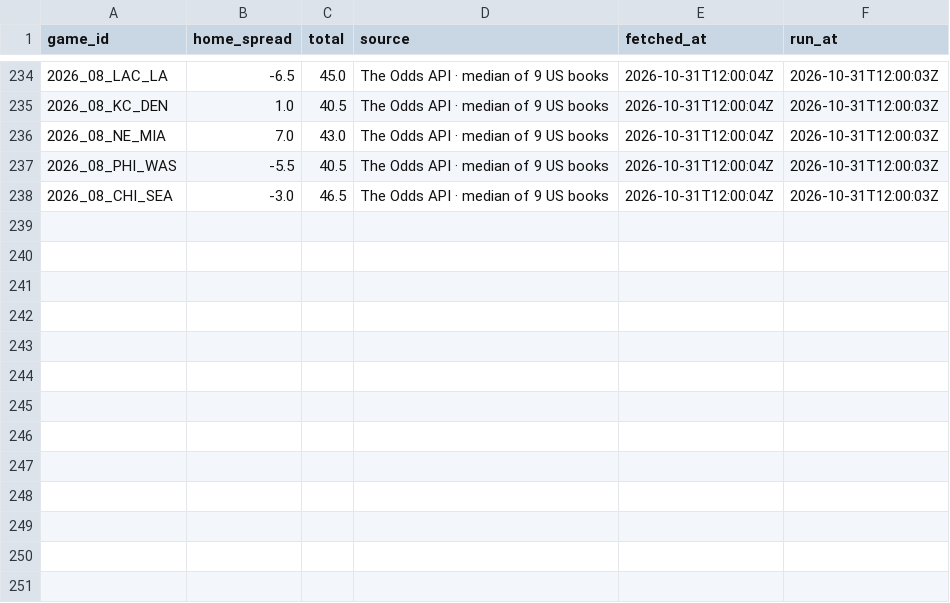
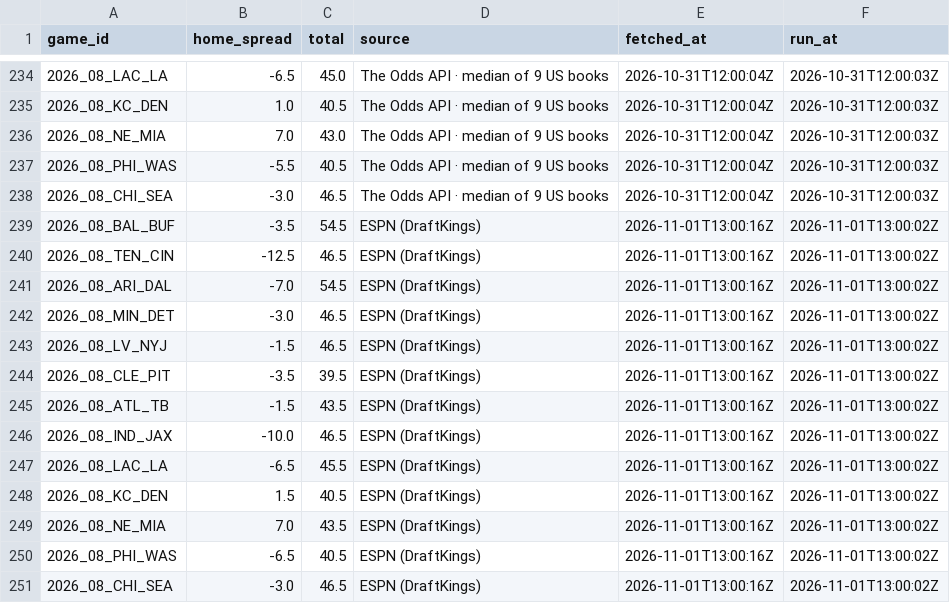
Before and after one commit to RB4000/edge-picks, a CSV file: ledger/line_snapshots.csv, drawn as a sheet; only a part is shown, gaps mark what is left out.

Commit message:
ledger: update 2026-11-01T13:03Z

```diff
--- a/ledger/line_snapshots.csv
+++ b/ledger/line_snapshots.csv
@@ -238 +238,14 @@ game_id,home_spread,total,source,fetched_at,run_at
 2026_08_CHI_SEA,-3.0,46.5,The Odds API · median of 9 US books,2026-10-31T12:00:04Z,2026-10-31T12:00:03Z
+2026_08_BAL_BUF,-3.5,54.5,ESPN (DraftKings),2026-11-01T13:00:16Z,2026-11-01T13:00:02Z
+2026_08_TEN_CIN,-12.5,46.5,ESPN (DraftKings),2026-11-01T13:00:16Z,2026-11-01T13:00:02Z
+2026_08_ARI_DAL,-7.0,54.5,ESPN (DraftKings),2026-11-01T13:00:16Z,2026-11-01T13:00:02Z
+2026_08_MIN_DET,-3.0,46.5,ESPN (DraftKings),2026-11-01T13:00:16Z,2026-11-01T13:00:02Z
+2026_08_LV_NYJ,-1.5,46.5,ESPN (DraftKings),2026-11-01T13:00:16Z,2026-11-01T13:00:02Z
+2026_08_CLE_PIT,-3.5,39.5,ESPN (DraftKings),2026-11-01T13:00:16Z,2026-11-01T13:00:02Z
+2026_08_ATL_TB,-1.5,43.5,ESPN (DraftKings),2026-11-01T13:00:16Z,2026-11-01T13:00:02Z
+2026_08_IND_JAX,-10.0,46.5,ESPN (DraftKings),2026-11-01T13:00:16Z,2026-11-01T13:00:02Z
+2026_08_LAC_LA,-6.5,45.5,ESPN (DraftKings),2026-11-01T13:00:16Z,2026-11-01T13:00:02Z
+2026_08_KC_DEN,1.5,40.5,ESPN (DraftKings),2026-11-01T13:00:16Z,2026-11-01T13:00:02Z
+2026_08_NE_MIA,7.0,43.5,ESPN (DraftKings),2026-11-01T13:00:16Z,2026-11-01T13:00:02Z
+2026_08_PHI_WAS,-6.5,40.5,ESPN (DraftKings),2026-11-01T13:00:16Z,2026-11-01T13:00:02Z
+2026_08_CHI_SEA,-3.0,46.5,ESPN (DraftKings),2026-11-01T13:00:16Z,2026-11-01T13:00:02Z
```
Also changed, not shown: 1 other file.
